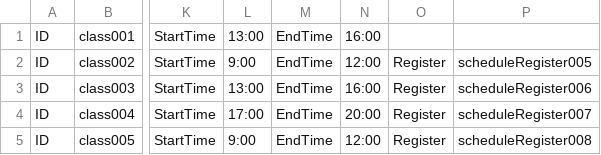
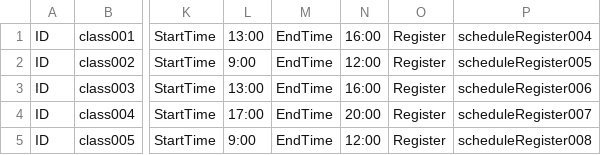
Before and after one commit to Theerapon/Senior-Project-THE-GAME-DEVELOPER-STUDENT-DIARY, a CSV file: Assets/Resources/Files/ClassActivities.csv, drawn as a sheet; only a part is shown, gaps mark what is left out; the diff names each change by its address in the sheet, - before the commit and + after, or states it on an @@ line.

```diff
--- a/Assets/Resources/Files/ClassActivities.csv
+++ b/Assets/Resources/Files/ClassActivities.csv
-O1: (empty)
+O1: Register
-P1: (empty)
+P1: scheduleRegister004
```
Also changed, not shown: Assets/Resources/Files/ideas.csv, 24 other files.
